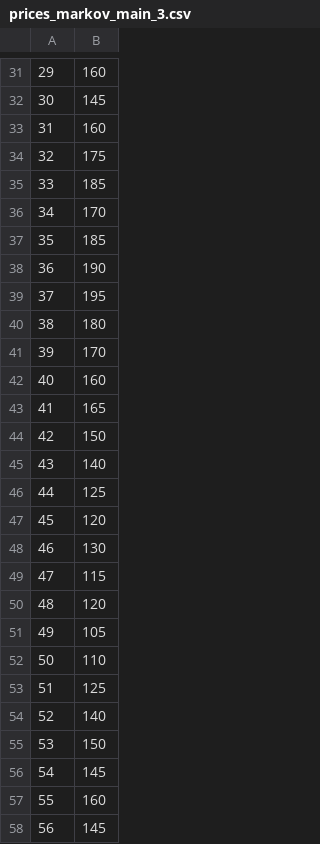
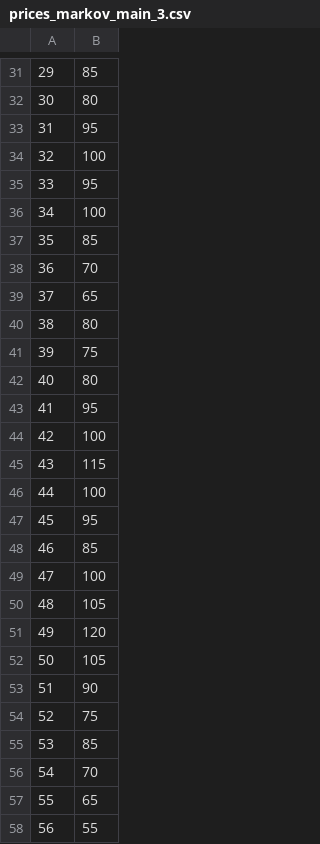
Before and after one commit to chapkovski/newtrader, a CSV file: data/prices_markov_main_3.csv, drawn as a sheet; only a part is shown, gaps mark what is left out; the diff covers the shown part only.

```diff
--- a/data/prices_markov_main_3.csv
+++ b/data/prices_markov_main_3.csv
@@ -31,28 +31,28 @@
-29,160
-30,145
-31,160
-32,175
-33,185
-34,170
-35,185
-36,190
-37,195
-38,180
-39,170
-40,160
-41,165
-42,150
-43,140
-44,125
-45,120
-46,130
-47,115
-48,120
-49,105
-50,110
-51,125
-52,140
-53,150
-54,145
-55,160
-56,145
+29,85
+30,80
+31,95
+32,100
+33,95
+34,100
+35,85
+36,70
+37,65
+38,80
+39,75
+40,80
+41,95
+42,100
+43,115
+44,100
+45,95
+46,85
+47,100
+48,105
+49,120
+50,105
+51,90
+52,75
+53,85
+54,70
+55,65
+56,55
```
Also changed, not shown: 31 edited cells elsewhere in this file, data/prices_markov_main_4.csv, 10 other files.
